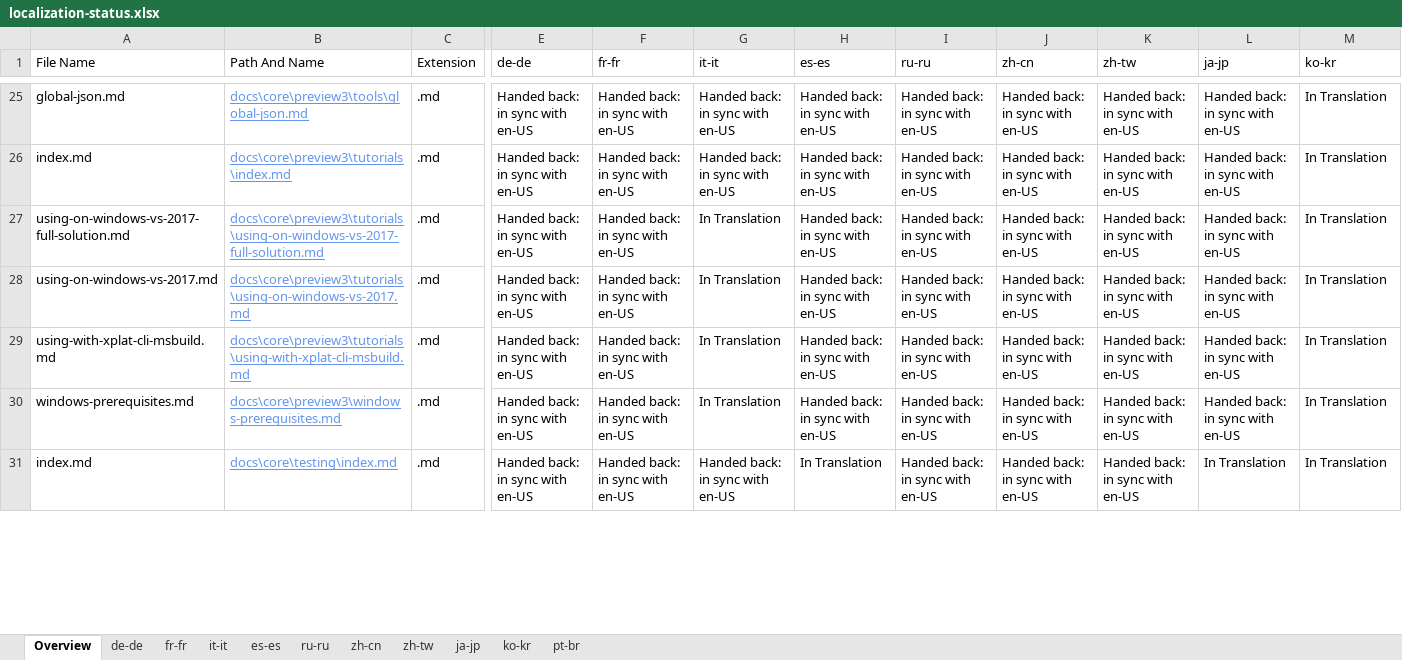
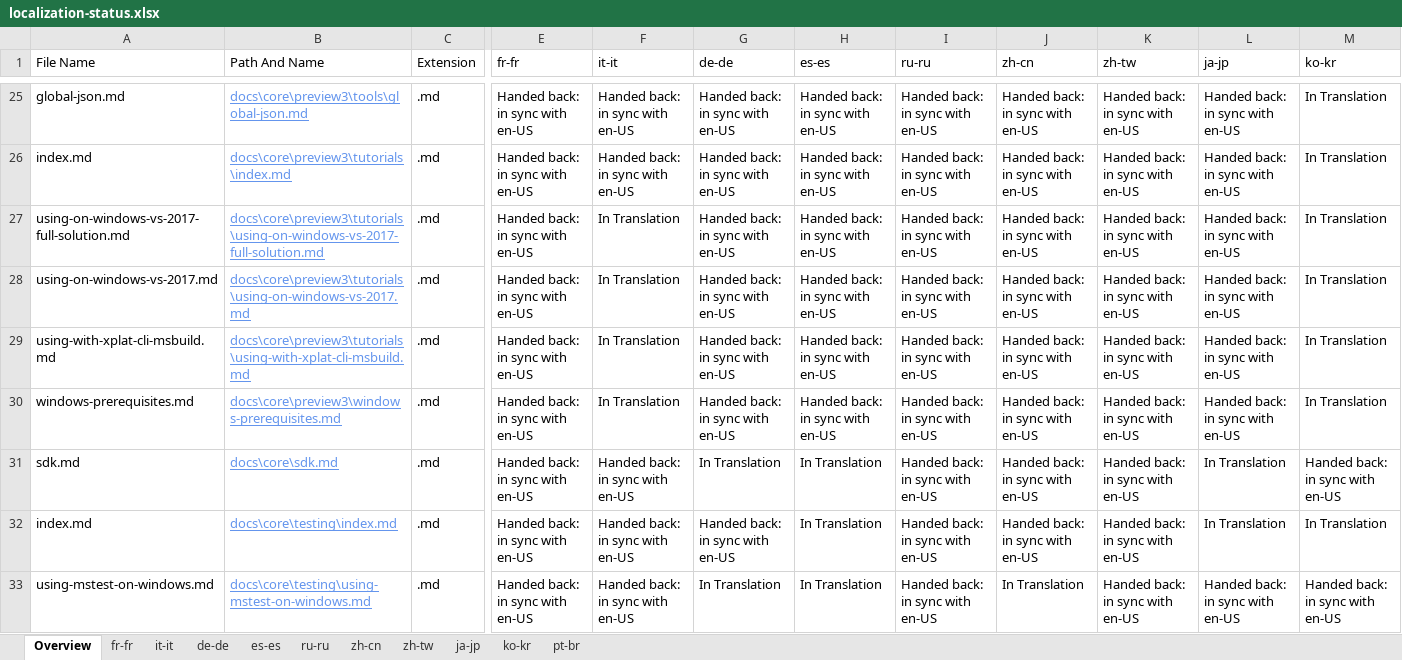
Before and after one commit to openpublishoperation/docs.handback, an Excel workbook: ol-handback/dotnet/docs/master/localization-status.xlsx, sheet Overview, drawn as a sheet; only a part is shown, gaps mark what is left out; values as stored, in another font and other column widths than the file's, no borders; table styles not drawn; rows hold the shown columns only; the diff covers the shown part only; the diff names each change by its address in the sheet, - before the commit and + after, or states it on an @@ line.

```diff
--- a/ol-handback/dotnet/docs/master/localization-status.xlsx (sheet Overview)
+++ b/ol-handback/dotnet/docs/master/localization-status.xlsx (sheet Overview)
@@ sheet tab order changed: Overview | fr-fr | it-it | de-de | es-es | ru-ru | zh-cn | zh-tw | ja-jp | ko-kr | pt-br @@
-E1: de-de
+E1: fr-fr
-F1: fr-fr
+F1: it-it
-G1: it-it
+G1: de-de
-F27:F30 (it-it): Handed back: in sync with en-US
+F27:F30 (it-it): In Translation
-G27:G30 (de-de): In Translation
+G27:G30 (de-de): Handed back: in sync with en-US
+row 31: sdk.md | docs\core\sdk.md | .md | Handed back: in sync with en-US | Handed back: in sync with en-US | In Translation | In Translation | Handed back: in sync with en-US | Handed back: in sync with en-US | Handed back: in sync with en-US | In Translation | Handed back: in sync with en-US
+row 33: using-mstest-on-windows.md | docs\core\testing\using-mstest-on-windows.md | .md | Handed back: in sync with en-US | Handed back: in sync with en-US | In Translation | In Translation | Handed back: in sync with en-US | In Translation | Handed back: in sync with en-US | Handed back: in sync with en-US | Handed back: in sync with en-US
```
Also changed, not shown: 47 added rows, 49 removed rows and 321 edited cells elsewhere in this sheet, sheet pt-br, sheet fr-fr, sheet es-es, sheet ja-jp, sheet it-it, sheet ru-ru, 4 more sheets.
